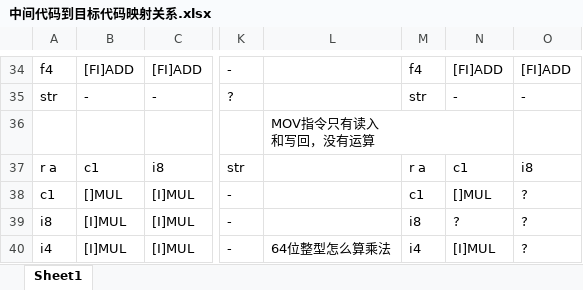
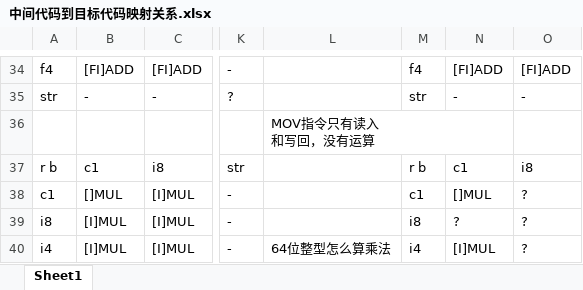
Before and after one commit to Zhouxing-Su/CCompiler, an Excel workbook: doc/中间代码到目标代码映射关系.xlsx, sheet Sheet1, drawn as a sheet; only a part is shown, gaps mark what is left out; values as stored, in another font and other column widths than the file's, no borders; the diff names each change by its address in the sheet, - before the commit and + after, or states it on an @@ line.

```diff
--- a/doc/中间代码到目标代码映射关系.xlsx (sheet Sheet1)
+++ b/doc/中间代码到目标代码映射关系.xlsx (sheet Sheet1)
-A37: r a
+A37: r b
-M37: r a
+M37: r b
```
Also changed, not shown: 3 other files.
